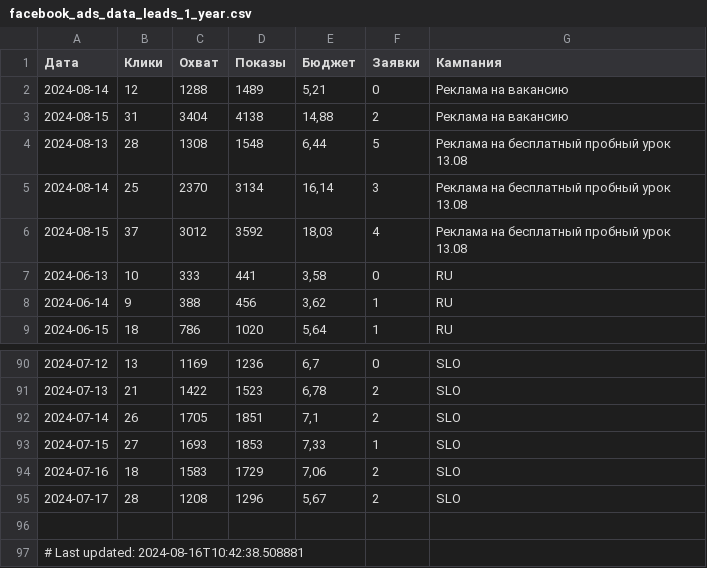
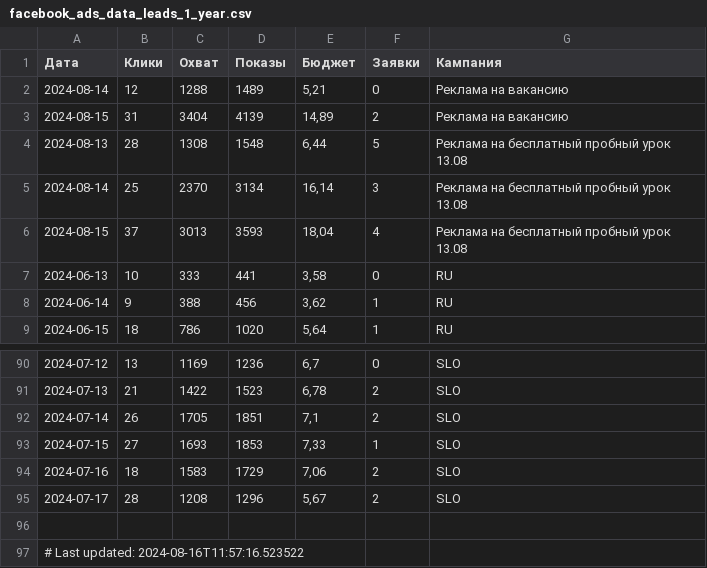
Before and after one commit to user1177-ux/KO_target_meta_data, a CSV file: facebook_ads_data_leads_1_year.csv, drawn as a sheet; only a part is shown, gaps mark what is left out.

```diff
--- a/facebook_ads_data_leads_1_year.csv
+++ b/facebook_ads_data_leads_1_year.csv
@@ -2,6 +2,6 @@
 2024-08-14,12,1288,1489,"5,21",0,Реклама на вакансию
-2024-08-15,31,3404,4138,"14,88",2,Реклама на вакансию
+2024-08-15,31,3404,4139,"14,89",2,Реклама на вакансию
 2024-08-13,28,1308,1548,"6,44",5,Реклама на бесплатный пробный урок 13.08
 2024-08-14,25,2370,3134,"16,14",3,Реклама на бесплатный пробный урок 13.08
-2024-08-15,37,3012,3592,"18,03",4,Реклама на бесплатный пробный урок 13.08
+2024-08-15,37,3013,3593,"18,04",4,Реклама на бесплатный пробный урок 13.08
 2024-06-13,10,333,441,"3,58",0,RU
@@ -96,2 +96,2 @@
 
-# Last updated: 2024-08-16T10:42:38.508881
+# Last updated: 2024-08-16T11:57:16.523522
```
Also changed, not shown: facebook_ads_data_leads_7_days.csv, facebook_ads_leads_data.csv.
